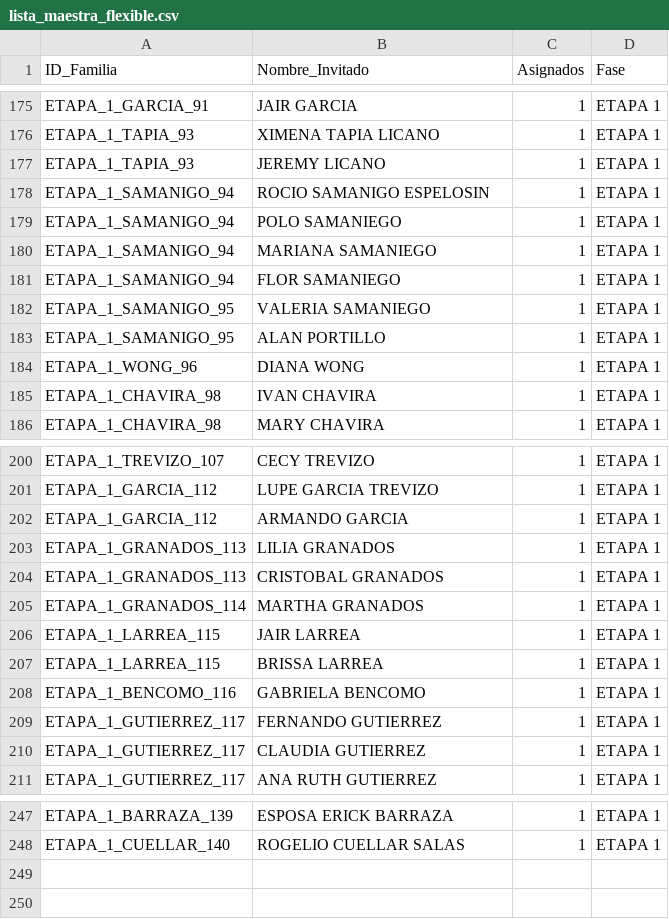
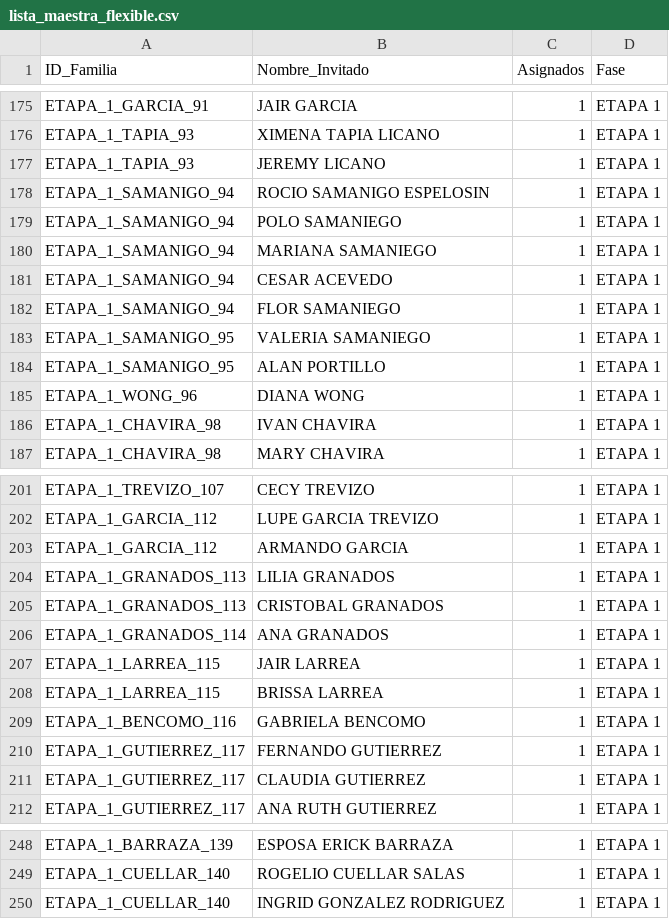
Before and after one commit to laizaydavidboda/invitacion-boda-flask, a CSV file: lista_maestra_flexible.csv, drawn as a sheet; only a part is shown, gaps mark what is left out.

Commit message:
Add new entries and header to lista_maestra_flexible.csv

```diff
--- a/lista_maestra_flexible.csv
+++ b/lista_maestra_flexible.csv
@@ -180,2 +180,3 @@ ETAPA_1_SAMANIGO_94,POLO SAMANIEGO,1,ETAPA 1
 ETAPA_1_SAMANIGO_94,MARIANA SAMANIEGO,1,ETAPA 1
+ETAPA_1_SAMANIGO_94,CESAR ACEVEDO,1,ETAPA 1
 ETAPA_1_SAMANIGO_94,FLOR SAMANIEGO,1,ETAPA 1
@@ -204,3 +205,3 @@ ETAPA_1_GRANADOS_113,LILIA GRANADOS,1,ETAPA 1
 ETAPA_1_GRANADOS_113,CRISTOBAL GRANADOS,1,ETAPA 1
-ETAPA_1_GRANADOS_114,MARTHA GRANADOS,1,ETAPA 1
+ETAPA_1_GRANADOS_114,ANA GRANADOS,1,ETAPA 1
 ETAPA_1_LARREA_115,JAIR LARREA,1,ETAPA 1
@@ -248 +249,2 @@ ETAPA_1_BARRAZA_139,ESPOSA ERICK BARRAZA,1,ETAPA 1
 ETAPA_1_CUELLAR_140,ROGELIO CUELLAR SALAS,1,ETAPA 1
+ETAPA_1_CUELLAR_140,INGRID GONZALEZ RODRIGUEZ,1,ETAPA 1
```
